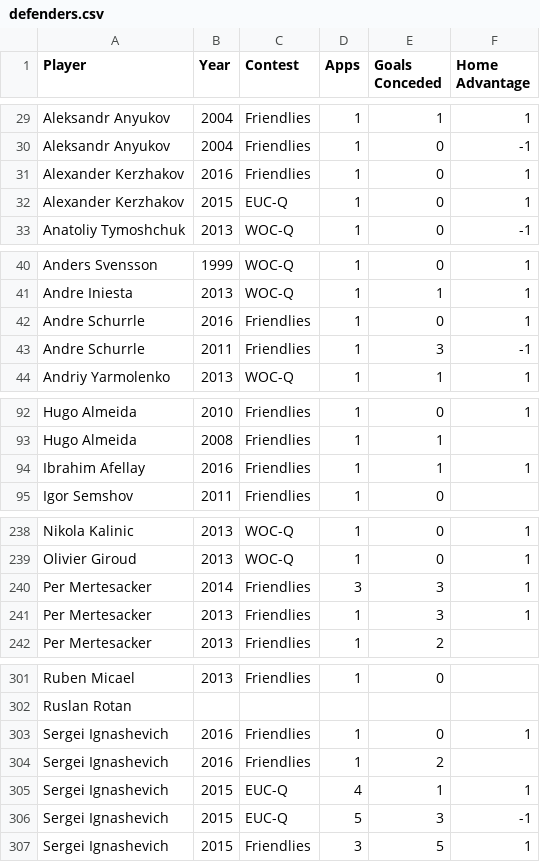
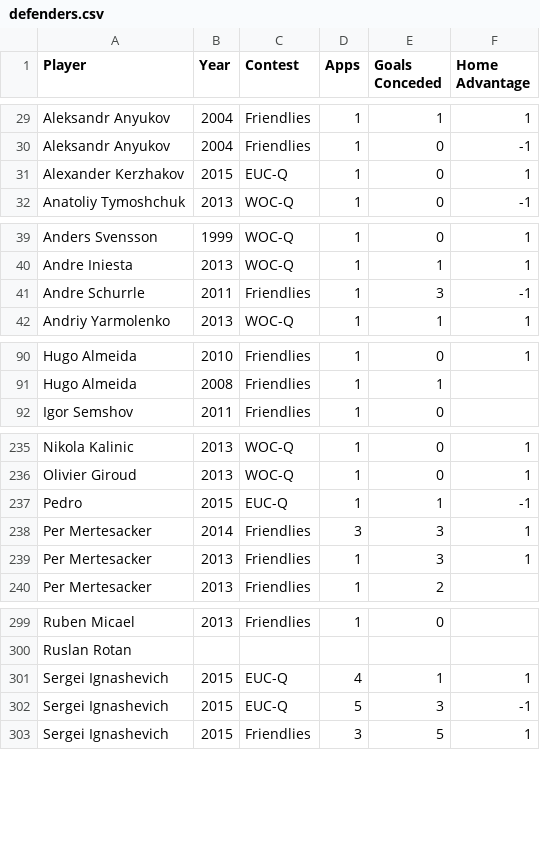
Before and after one commit to thezane/soccer-predictions, a CSV file: data/defenders.csv, drawn as a sheet; only a part is shown, gaps mark what is left out; the diff covers the shown part only.

```diff
--- a/data/defenders.csv
+++ b/data/defenders.csv
@@ -30,3 +30,2 @@
 "Aleksandr Anyukov",2004,"Friendlies",1,0,-1
-"Alexander Kerzhakov",2016,"Friendlies",1,0,1
 "Alexander Kerzhakov",2015,"EUC-Q",1,0,1
@@ -41,3 +40,2 @@
 "Andre Iniesta",2013,"WOC-Q",1,1,1
-"Andre Schurrle",2016,"Friendlies",1,0,1
 "Andre Schurrle",2011,"Friendlies",1,3,-1
@@ -93,3 +91,2 @@
 "Hugo Almeida",2008,"Friendlies",1,1,
-"Ibrahim Afellay",2016,"Friendlies",1,1,1
 "Igor Semshov",2011,"Friendlies",1,0,
@@ -239,2 +236,3 @@
 "Olivier Giroud",2013,"WOC-Q",1,0,1
+"Pedro",2015,"EUC-Q",1,1,-1
 "Per Mertesacker",2014,"Friendlies",3,3,1
@@ -302,4 +300,2 @@
 "Ruslan Rotan",,,,,
-"Sergei Ignashevich",2016,"Friendlies",1,0,1
-"Sergei Ignashevich",2016,"Friendlies",1,2,
 "Sergei Ignashevich",2015,"EUC-Q",4,1,1
```
Also changed, not shown: 1 removed row elsewhere in this file, data/attackers.csv, data/goalkeepers.csv, 1 other file.
